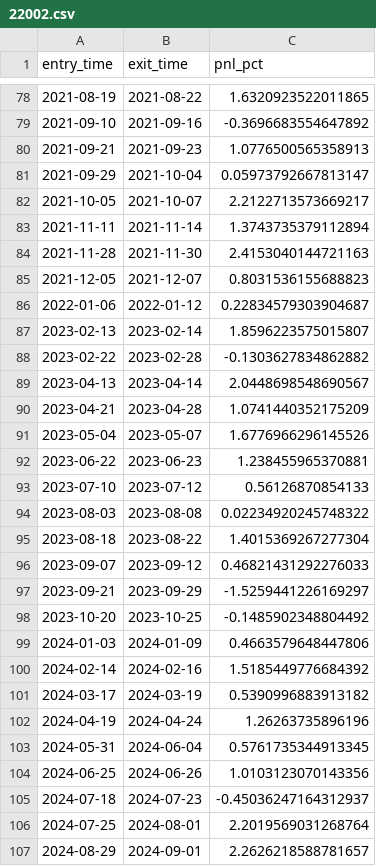
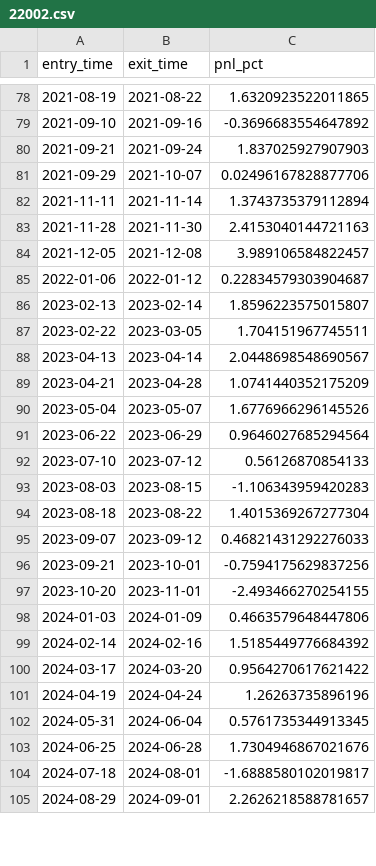
Before and after one commit to edulabrador/trading_bot, a CSV file: forward/reference/22002.csv, drawn as a sheet; only a part is shown, gaps mark what is left out; the diff covers the shown part only.

```diff
--- a/forward/reference/22002.csv
+++ b/forward/reference/22002.csv
@@ -79,11 +79,10 @@ entry_time,exit_time,pnl_pct
 2021-09-10,2021-09-16,-0.3696683554647892
-2021-09-21,2021-09-23,1.0776500565358913
-2021-09-29,2021-10-04,0.05973792667813147
-2021-10-05,2021-10-07,2.2122713573669217
+2021-09-21,2021-09-24,1.837025927907903
+2021-09-29,2021-10-07,0.02496167828877706
 2021-11-11,2021-11-14,1.3743735379112894
 2021-11-28,2021-11-30,2.4153040144721163
-2021-12-05,2021-12-07,0.8031536155688823
+2021-12-05,2021-12-08,3.989106584822457
 2022-01-06,2022-01-12,0.22834579303904687
 2023-02-13,2023-02-14,1.8596223575015807
-2023-02-22,2023-02-28,-0.1303627834862882
+2023-02-22,2023-03-05,1.704151967745511
 2023-04-13,2023-04-14,2.0448698548690567
@@ -91,17 +90,16 @@ entry_time,exit_time,pnl_pct
 2023-05-04,2023-05-07,1.6776966296145526
-2023-06-22,2023-06-23,1.238455965370881
+2023-06-22,2023-06-29,0.9646027685294564
 2023-07-10,2023-07-12,0.56126870854133
-2023-08-03,2023-08-08,0.02234920245748322
+2023-08-03,2023-08-15,-1.106343959420283
 2023-08-18,2023-08-22,1.4015369267277304
 2023-09-07,2023-09-12,0.46821431292276033
-2023-09-21,2023-09-29,-1.5259441226169297
-2023-10-20,2023-10-25,-0.1485902348804492
+2023-09-21,2023-10-01,-0.7594175629837256
+2023-10-20,2023-11-01,-2.493466270254155
 2024-01-03,2024-01-09,0.4663579648447806
 2024-02-14,2024-02-16,1.5185449776684392
-2024-03-17,2024-03-19,0.5390996883913182
+2024-03-17,2024-03-20,0.9564270617621422
 2024-04-19,2024-04-24,1.26263735896196
 2024-05-31,2024-06-04,0.5761735344913345
-2024-06-25,2024-06-26,1.0103123070143356
-2024-07-18,2024-07-23,-0.45036247164312937
-2024-07-25,2024-08-01,2.2019569031268764
+2024-06-25,2024-06-28,1.7304946867021676
+2024-07-18,2024-08-01,-1.6888580102019817
 2024-08-29,2024-09-01,2.2626218588781657
```
Also changed, not shown: 74 edited cells elsewhere in this file, forward/reference/22001.csv, forward/reference/22003.csv, 11 other files.
